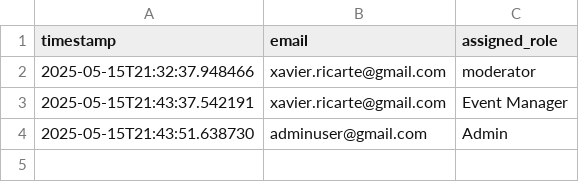
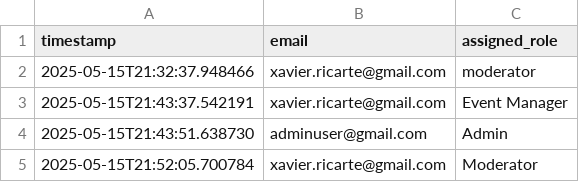
Before and after one commit to EventFlowIsep/desofs2025_w-ed_nap_3, a CSV file: admin_logs.csv, drawn as a sheet.

Commit message:
small fixes

```diff
--- a/admin_logs.csv
+++ b/admin_logs.csv
@@ -4 +4,2 @@ timestamp,email,assigned_role
 2025-05-15T21:43:51.638730,adminuser@gmail.com,Admin
+2025-05-15T21:52:05.700784,xavier.ricarte@gmail.com,Moderator
```
